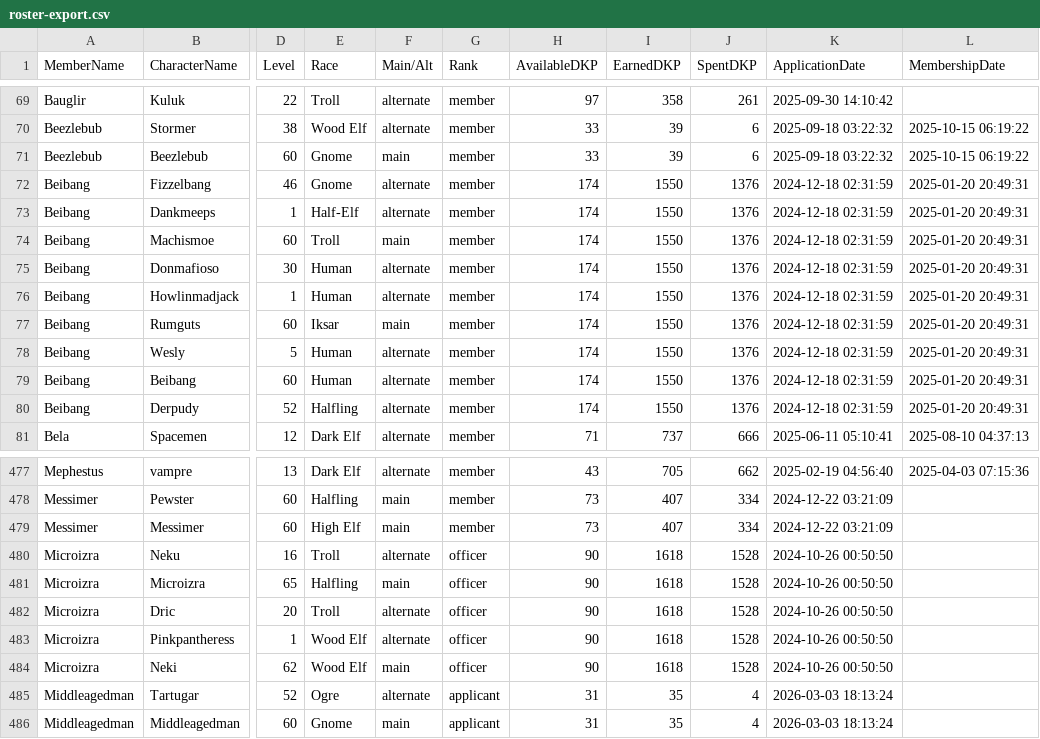
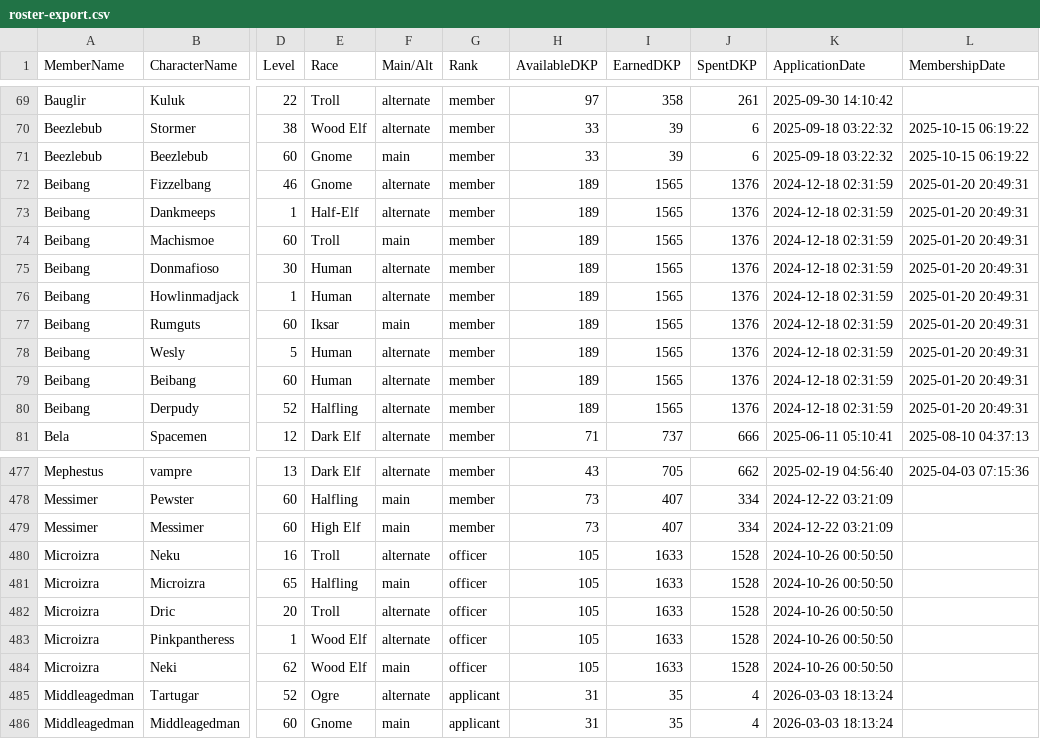
Before and after one commit to Larcen22/Axiom-DKP2, a CSV file: roster-export.csv, drawn as a sheet; only a part is shown, gaps mark what is left out; the diff names each change by its address in the sheet, - before the commit and + after, or states it on an @@ line.

Commit message:
Auto data sync: roster-export.csv, transactions.json, users.json (2026-10-03 07:28 UTC)

```diff
--- a/roster-export.csv
+++ b/roster-export.csv
-H72:H80 (AvailableDKP): 174
+H72:H80 (AvailableDKP): 189
-I72:I80 (EarnedDKP): 1550
+I72:I80 (EarnedDKP): 1565
-H480:H484 (AvailableDKP): 90
+H480:H484 (AvailableDKP): 105
-I480:I484 (EarnedDKP): 1618
+I480:I484 (EarnedDKP): 1633
```
Also changed, not shown: 2 other files.
